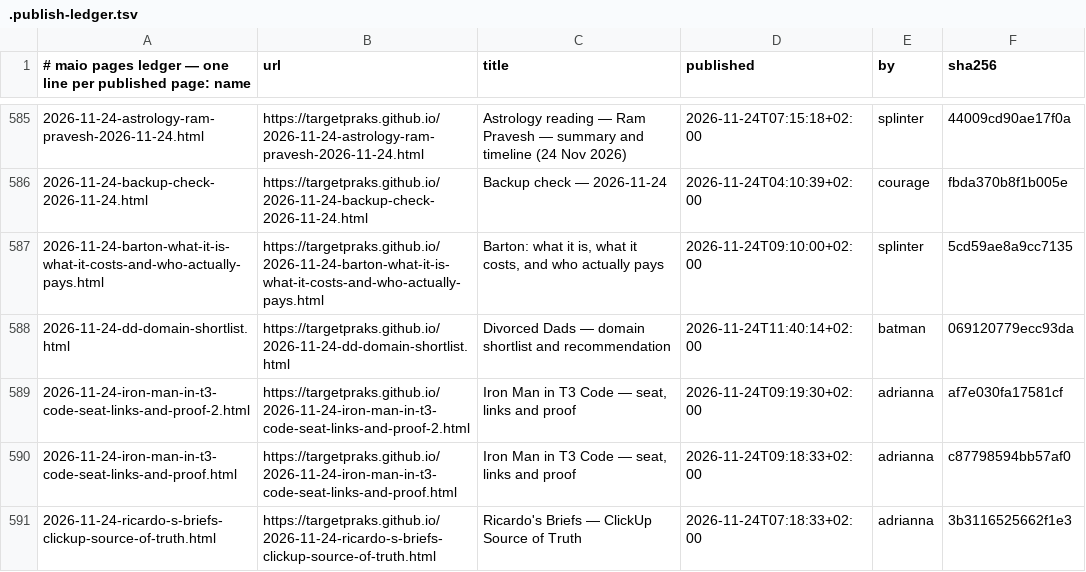
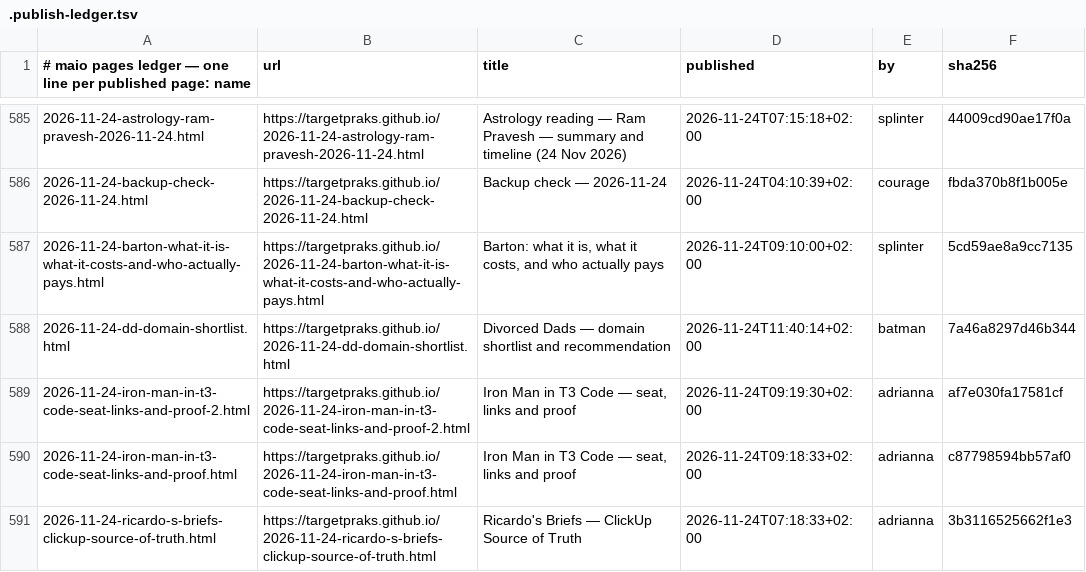
Before and after one commit to targetpraks/targetpraks.github.io, a TSV file: .publish-ledger.tsv, drawn as a sheet; only a part is shown, gaps mark what is left out.

```diff
--- a/.publish-ledger.tsv
+++ b/.publish-ledger.tsv
@@ -587,3 +587,3 @@
 2026-11-24-barton-what-it-is-what-it-costs-and-who-actually-pays.html	https://targetpraks.github.io/2026-11-24-barton-what-it-is-what-it-costs-and-who-actually-pays.html	Barton: what it is, what it costs, and who actually pays	2026-11-24T09:10:00+02:00	splinter	5cd59ae8a9cc7135
-2026-11-24-dd-domain-shortlist.html	https://targetpraks.github.io/2026-11-24-dd-domain-shortlist.html	Divorced Dads — domain shortlist and recommendation	2026-11-24T11:40:14+02:00	batman	069120779ecc93da
+2026-11-24-dd-domain-shortlist.html	https://targetpraks.github.io/2026-11-24-dd-domain-shortlist.html	Divorced Dads — domain shortlist and recommendation	2026-11-24T11:40:14+02:00	batman	7a46a8297d46b344
 2026-11-24-iron-man-in-t3-code-seat-links-and-proof-2.html	https://targetpraks.github.io/2026-11-24-iron-man-in-t3-code-seat-links-and-proof-2.html	Iron Man in T3 Code — seat, links and proof	2026-11-24T09:19:30+02:00	adrianna	af7e030fa17581cf
```
Also changed, not shown: 1 other file.
